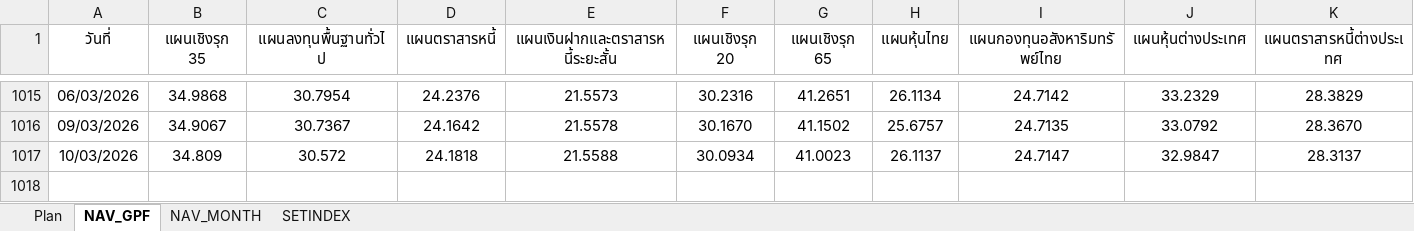
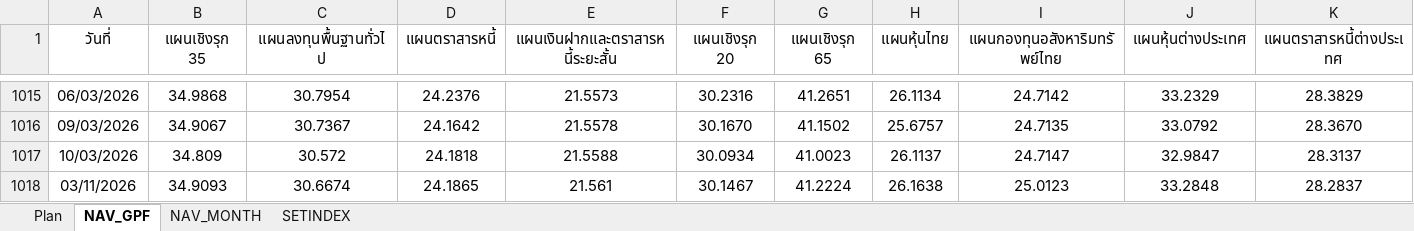
Before and after one commit to doodoojung/gpf-simulator, an Excel workbook: GPF.xlsx, sheet NAV_GPF, drawn as a sheet; only a part is shown, gaps mark what is left out; values as stored, in another font and other column widths than the file's, no borders; charts and pictures not drawn; rows hold the shown columns only; the diff names each change by its address in the sheet, - before the commit and + after, or states it on an @@ line.

```diff
--- a/GPF.xlsx (sheet NAV_GPF)
+++ b/GPF.xlsx (sheet NAV_GPF)
+row 1018: 03/11/2026 | 34.9093 | 30.6674 | 24.1865 | 21.561 | 30.1467 | 41.2224 | 26.1638 | 25.0123 | 33.2848 | 28.2837
```
Also changed, not shown: sheet Plan.
